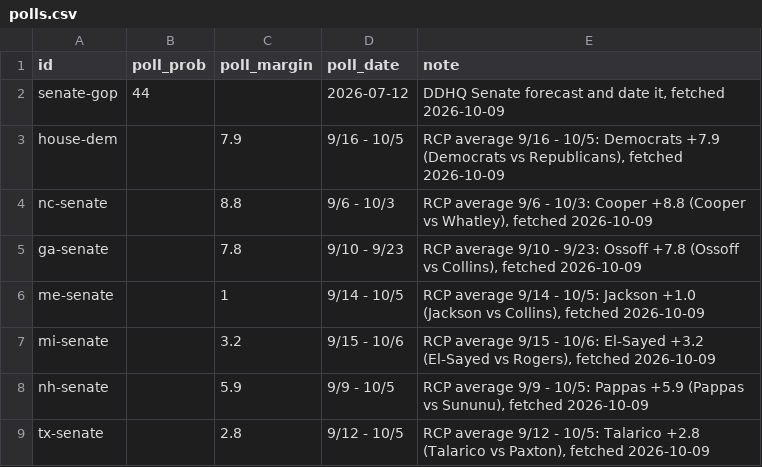
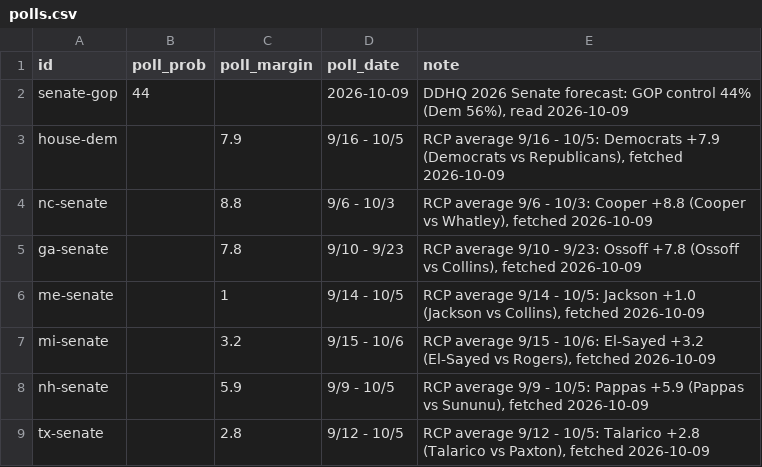
Before and after one commit to daniel-a-n-goldstein/pollsvscash, a CSV file: pipeline/polls.csv, drawn as a sheet; the diff names each change by its address in the sheet, - before the commit and + after, or states it on an @@ line.

```diff
--- a/pipeline/polls.csv
+++ b/pipeline/polls.csv
-D2 (poll_date): 2026-07-12
+D2 (poll_date): 2026-10-09
-E2 (note): DDHQ Senate forecast and date it, fetched 2026-10-09
+E2 (note): DDHQ 2026 Senate forecast: GOP control 44% (Dem 56%), read 2026-10-09
```
Also changed, not shown: 1 other file.
